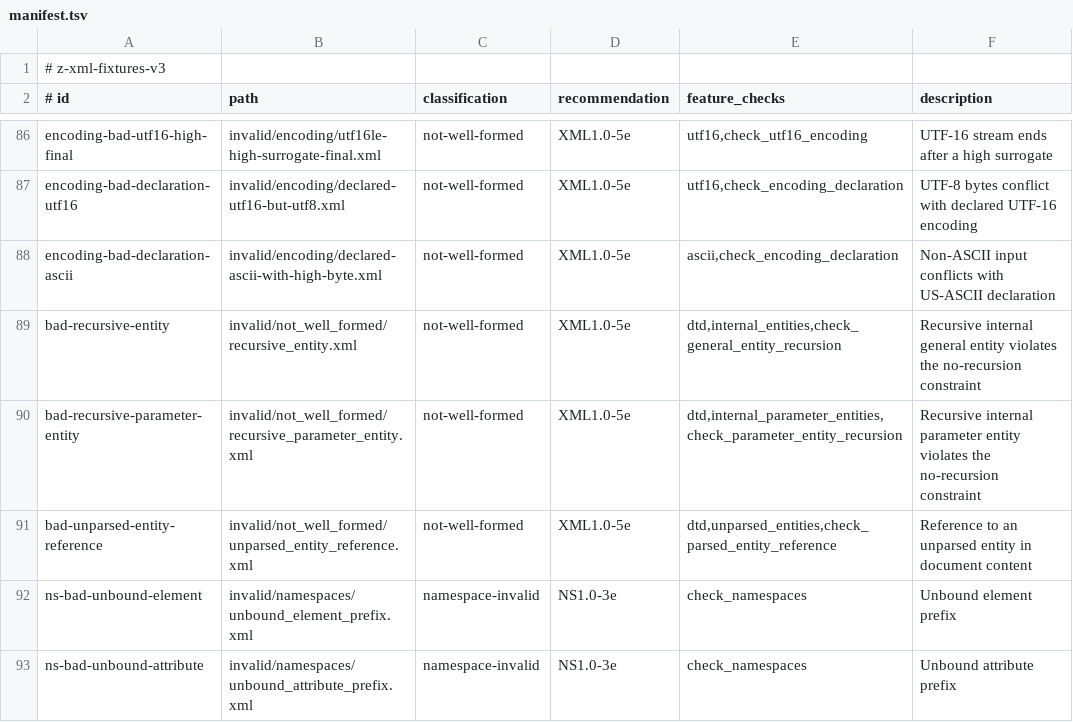
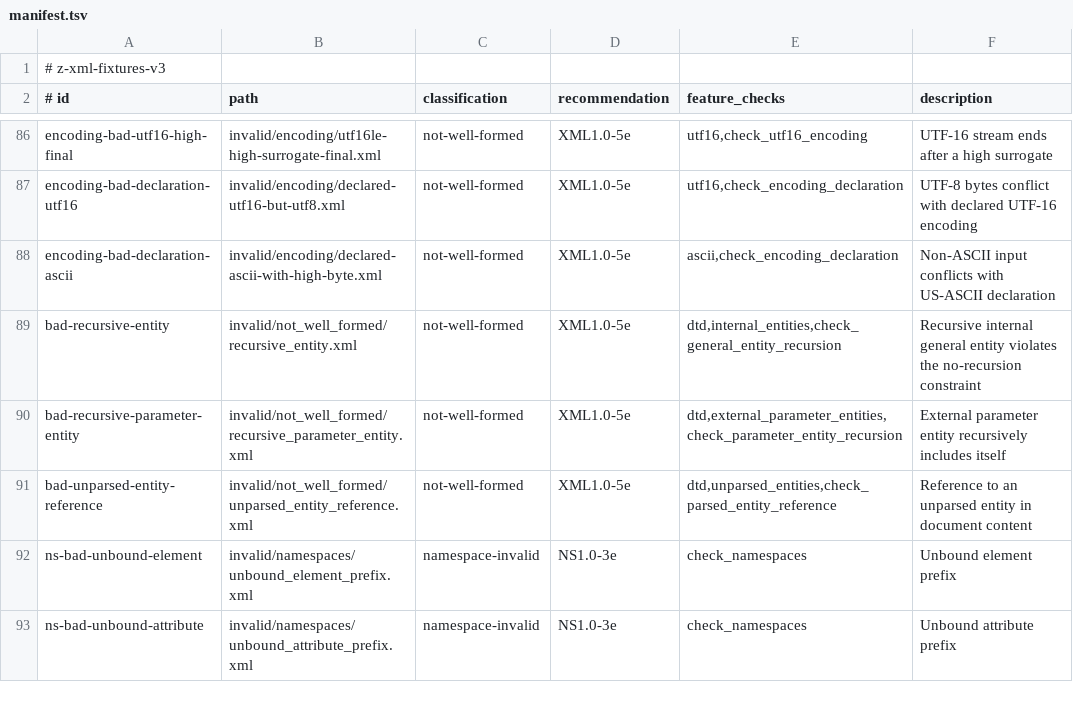
Before and after one commit to eneskemalergin/z-xml, a TSV file: fixture/manifest.tsv, drawn as a sheet; only a part is shown, gaps mark what is left out.

```diff
--- a/fixture/manifest.tsv
+++ b/fixture/manifest.tsv
@@ -89,3 +89,3 @@ encoding-bad-declaration-ascii	invalid/encoding/declared-ascii-with-high-byte.xm
 bad-recursive-entity	invalid/not_well_formed/recursive_entity.xml	not-well-formed	XML1.0-5e	dtd,internal_entities,check_general_entity_recursion	Recursive internal general entity violates the no-recursion constraint
-bad-recursive-parameter-entity	invalid/not_well_formed/recursive_parameter_entity.xml	not-well-formed	XML1.0-5e	dtd,internal_parameter_entities,check_parameter_entity_recursion	Recursive internal parameter entity violates the no-recursion constraint
+bad-recursive-parameter-entity	invalid/not_well_formed/recursive_parameter_entity.xml	not-well-formed	XML1.0-5e	dtd,external_parameter_entities,check_parameter_entity_recursion	External parameter entity recursively includes itself
 bad-unparsed-entity-reference	invalid/not_well_formed/unparsed_entity_reference.xml	not-well-formed	XML1.0-5e	dtd,unparsed_entities,check_parsed_entity_reference	Reference to an unparsed entity in document content
```
Also changed, not shown: 35 other files.
